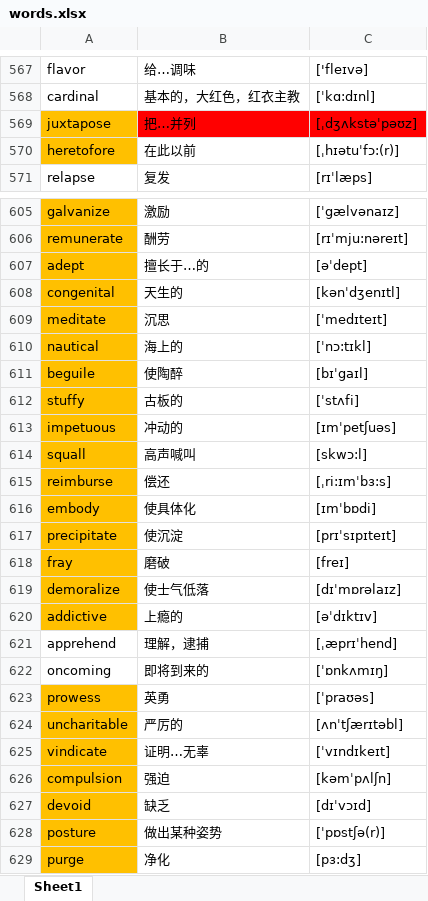
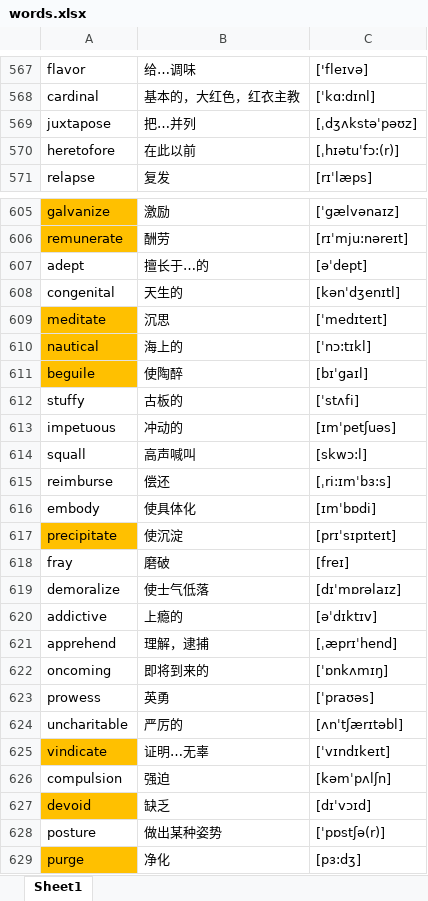
Before and after one commit to google88888888/learnEnglish, an Excel workbook: words.xlsx, sheet Sheet1, drawn as a sheet; only a part is shown, gaps mark what is left out; values as stored, in another font and other column widths than the file's, no borders; the diff covers the shown part only; the diff names each change by its address in the sheet, - before the commit and + after, or states it on an @@ line.

```diff
--- a/words.xlsx (sheet Sheet1)
+++ b/words.xlsx (sheet Sheet1)
-A569:A570 fill: #FFC000
+A569:A570 fill: none
-B569:C569 fill: #FF0000
+B569:C569 fill: none
-A607:A608 fill: #FFC000
+A607:A608 fill: none
-A612:A616 fill: #FFC000
+A612:A616 fill: none
-A618:A620 fill: #FFC000
+A618:A620 fill: none
-A623:A624 fill: #FFC000
+A623:A624 fill: none
-A626 fill: #FFC000
+A626 fill: none
-A628 fill: #FFC000
+A628 fill: none
```
Also changed, not shown: cell formats elsewhere in this sheet.
